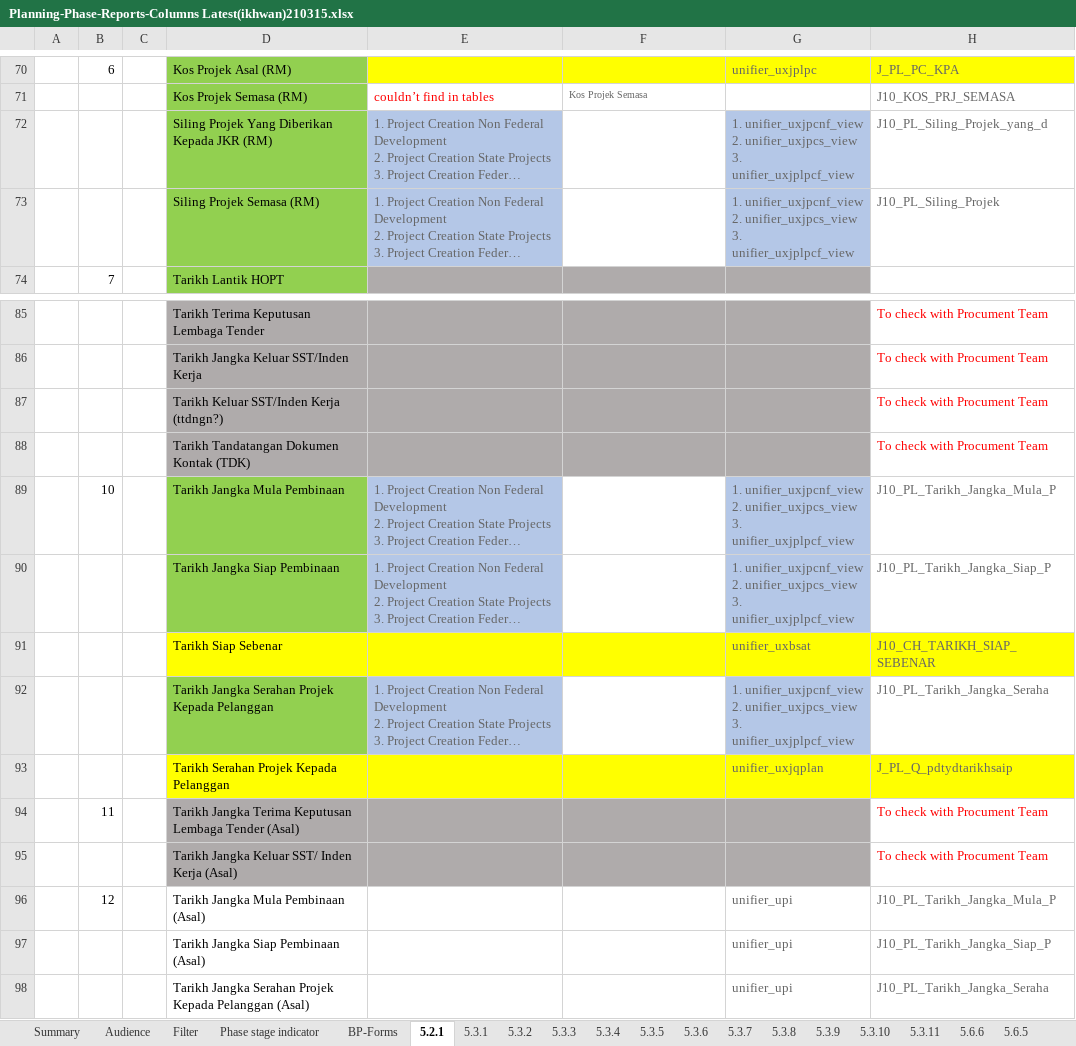
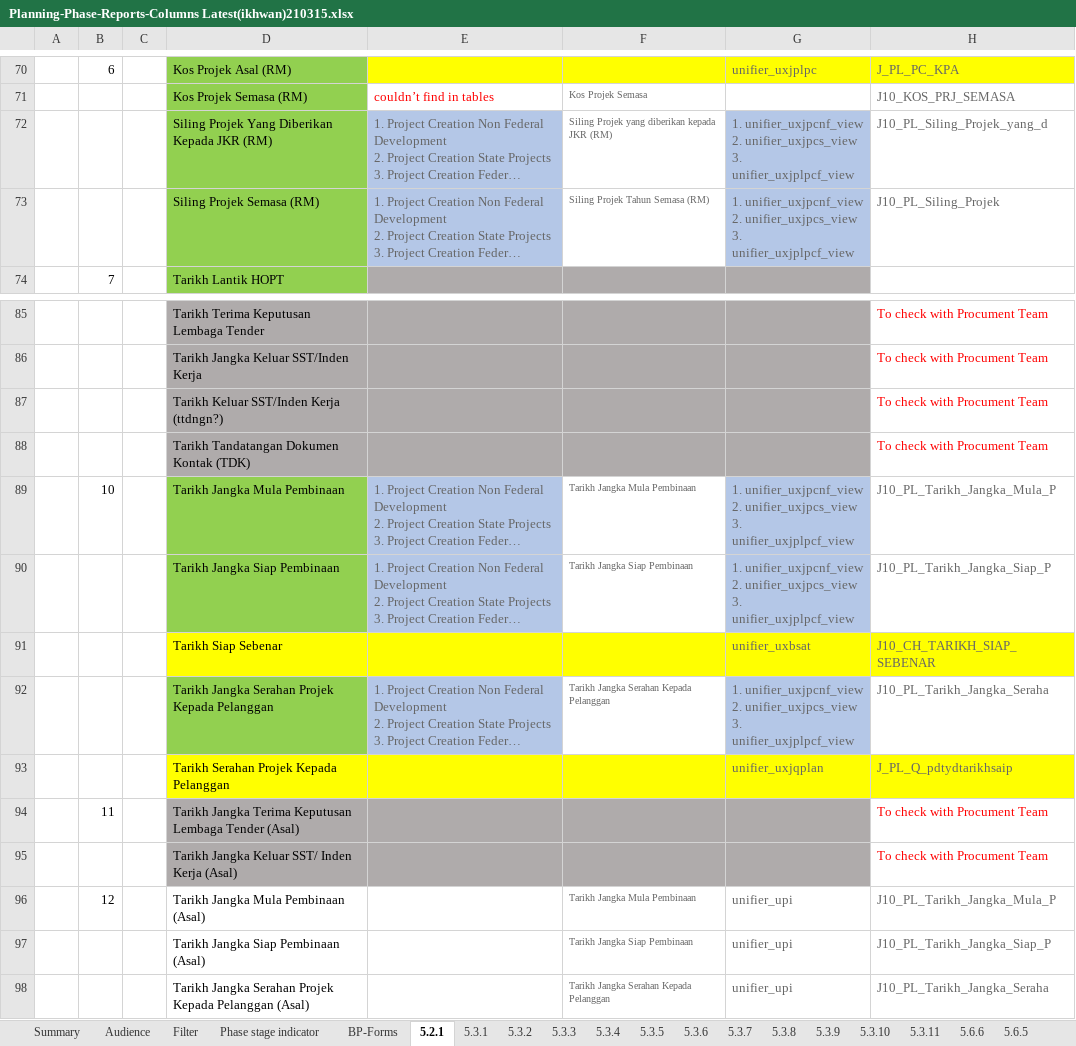
Before and after one commit to nawhkitut/J10_BI_Reports, an Excel workbook: Report Mapping/Planning-Phase-Reports-Columns Latest(ikhwan)210315.xlsx, sheet 5.2.1, drawn as a sheet; only a part is shown, gaps mark what is left out; long unchanged cells end in …; values as stored, in another font and other column widths than the file's, no borders; the diff names each change by its address in the sheet, - before the commit and + after, or states it on an @@ line.

Commit message:
Updates column

```diff
--- a/Report Mapping/Planning-Phase-Reports-Columns Latest(ikhwan)210315.xlsx (sheet 5.2.1)
+++ b/Report Mapping/Planning-Phase-Reports-Columns Latest(ikhwan)210315.xlsx (sheet 5.2.1)
-F72: (empty)
+F72: Siling Projek yang diberikan kepada JKR (RM)
-F73: (empty)
+F73: Siling Projek Tahun Semasa (RM)
-F89: (empty)
+F89: Tarikh Jangka Mula Pembinaan
-F90: (empty)
+F90: Tarikh Jangka Siap Pembinaan
-F92: (empty)
+F92: Tarikh Jangka Serahan Kepada Pelanggan
-F96: (empty)
+F96: Tarikh Jangka Mula Pembinaan
-F97: (empty)
+F97: Tarikh Jangka Siap Pembinaan
-F98: (empty)
+F98: Tarikh Jangka Serahan Kepada Pelanggan
```
Also changed, not shown: charts or pictures.
